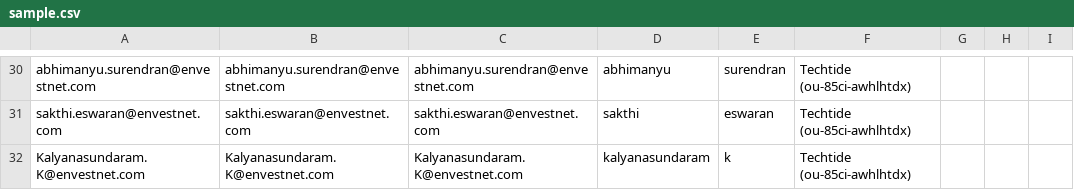
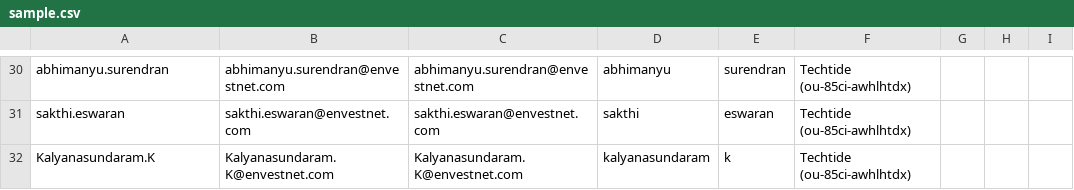
Before and after one commit to irshadsm/aws-control-tower-automate-account-creation, a CSV file: sample.csv, drawn as a sheet; only a part is shown, gaps mark what is left out; the diff covers the shown part only; the diff names each change by its address in the sheet, - before the commit and + after, or states it on an @@ line.

```diff
--- a/sample.csv
+++ b/sample.csv
-A30: abhimanyu.surendran@envestnet.com
+A30: abhimanyu.surendran
-A31: sakthi.eswaran@envestnet.com
+A31: sakthi.eswaran
-A32: Kalyanasundaram.K@envestnet.com
+A32: Kalyanasundaram.K
```
Also changed, not shown: 28 edited cells elsewhere in this file.
